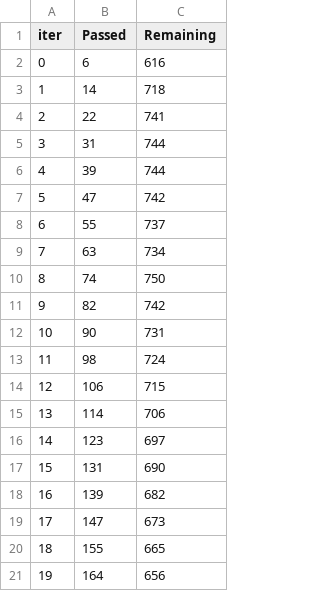
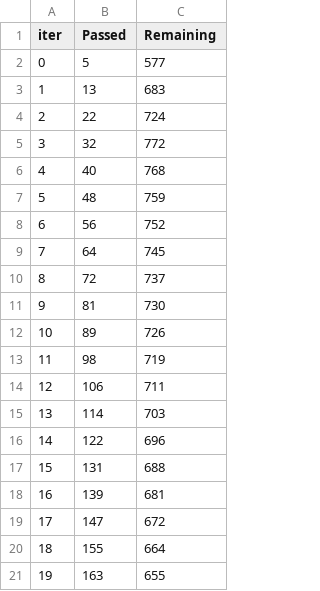
Before and after one commit to Nirzak/PhishDetector-Model-Evaluation, a TSV file: catboost_info/time_left.tsv, drawn as a sheet; only a part is shown; the diff covers the shown part only.

```diff
--- a/catboost_info/time_left.tsv
+++ b/catboost_info/time_left.tsv
@@ -1,21 +1,21 @@
 iter	Passed	Remaining
-0	6	616
-1	14	718
-2	22	741
-3	31	744
-4	39	744
-5	47	742
-6	55	737
-7	63	734
-8	74	750
-9	82	742
-10	90	731
-11	98	724
-12	106	715
-13	114	706
-14	123	697
-15	131	690
-16	139	682
-17	147	673
-18	155	665
-19	164	656
+0	5	577
+1	13	683
+2	22	724
+3	32	772
+4	40	768
+5	48	759
+6	56	752
+7	64	745
+8	72	737
+9	81	730
+10	89	726
+11	98	719
+12	106	711
+13	114	703
+14	122	696
+15	131	688
+16	139	681
+17	147	672
+18	155	664
+19	163	655
```
Also changed, not shown: 148 edited cells elsewhere in this file, 3 other files.
